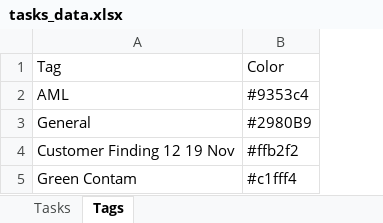
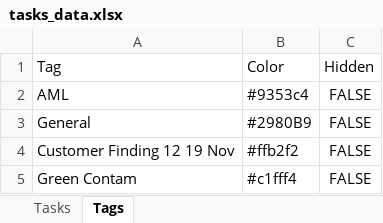
Before and after one commit to qadstx/test, an Excel workbook: tasks_data.xlsx, sheet Tags, drawn as a sheet; values as stored, in another font and other column widths than the file's, no borders; the diff names each change by its address in the sheet, - before the commit and + after, or states it on an @@ line.

```diff
--- a/tasks_data.xlsx (sheet Tags)
+++ b/tasks_data.xlsx (sheet Tags)
+column C, rows 1-5: Hidden | FALSE | FALSE | FALSE | FALSE
```
Also changed, not shown: sheet Tasks.
